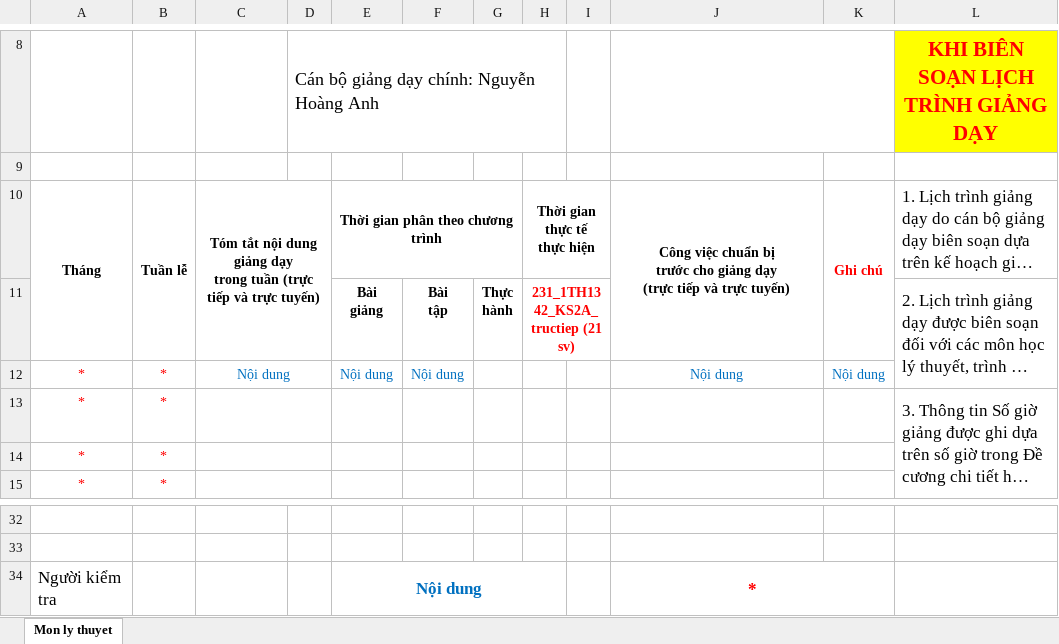
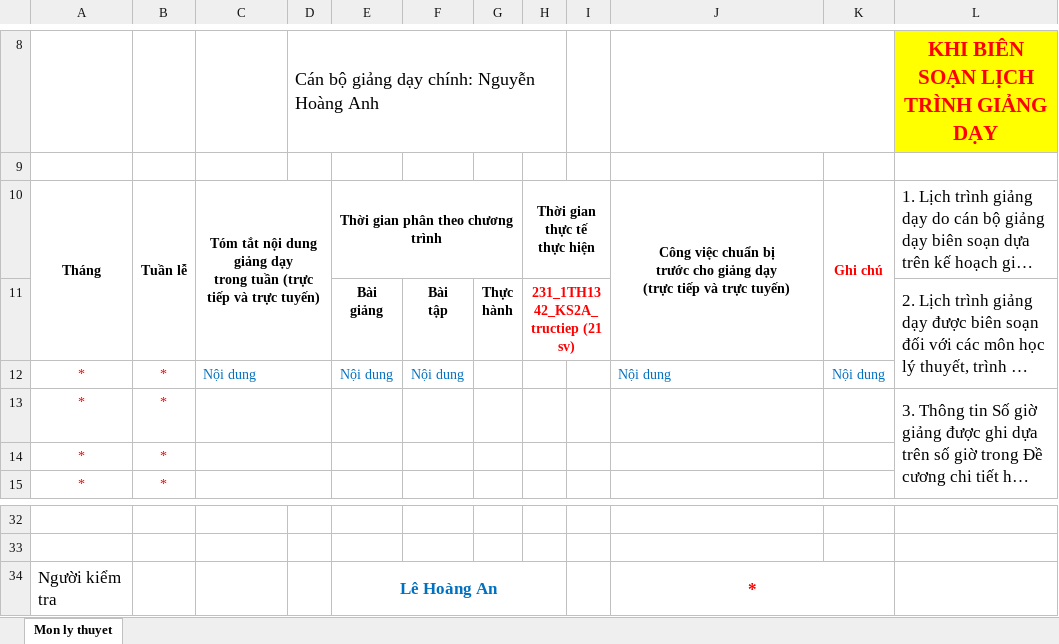
Before and after one commit to fuinain/qllt.vlute.edu.vn, an Excel workbook: public/excel/BieuMauHP.xlsx, sheet Mon ly thuyet, drawn as a sheet; only a part is shown, gaps mark what is left out; long unchanged cells end in …; values as stored, in another font and other column widths than the file's, no borders; charts and pictures not drawn; the diff names each change by its address in the sheet, - before the commit and + after, or states it on an @@ line.

```diff
--- a/public/excel/BieuMauHP.xlsx (sheet Mon ly thuyet)
+++ b/public/excel/BieuMauHP.xlsx (sheet Mon ly thuyet)
-C12 alignment: center
+C12 alignment: left
-J12 alignment: center
+J12 alignment: left
-E34: Nội dung
+E34: Lê Hoàng An
```
Also changed, not shown: public/excel/filemau_hp_lt.xlsx, storage/public/excel/BieuMauHP.xlsx, 15 other files.
